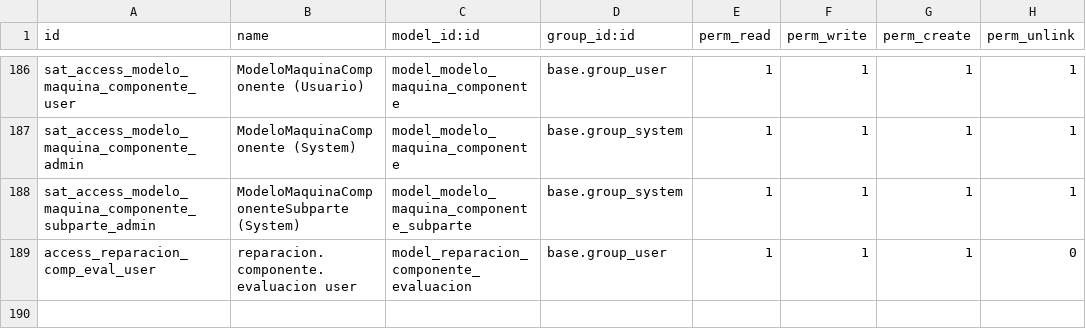
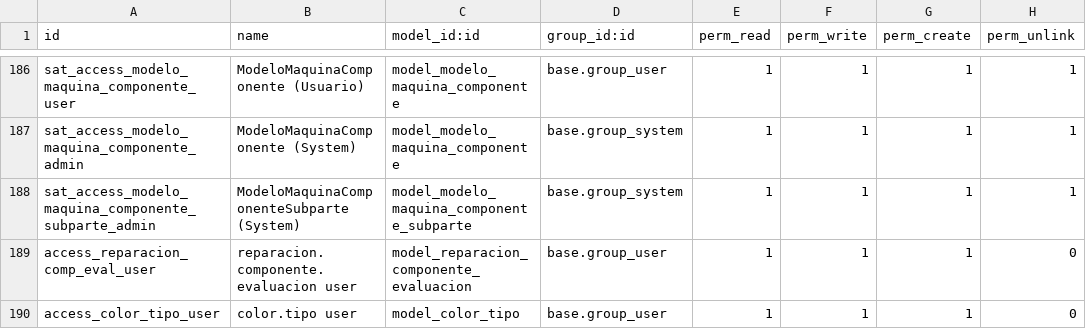
Before and after one commit to isidrovera/sat, a CSV file: security/ir.model.access.csv, drawn as a sheet; only a part is shown, gaps mark what is left out; the diff names each change by its address in the sheet, - before the commit and + after, or states it on an @@ line.

Commit message:
Update ir.model.access.csv

```diff
--- a/security/ir.model.access.csv
+++ b/security/ir.model.access.csv
+row 190: access_color_tipo_user | color.tipo user | model_color_tipo | base.group_user | 1 | 1 | 1 | 0
```
